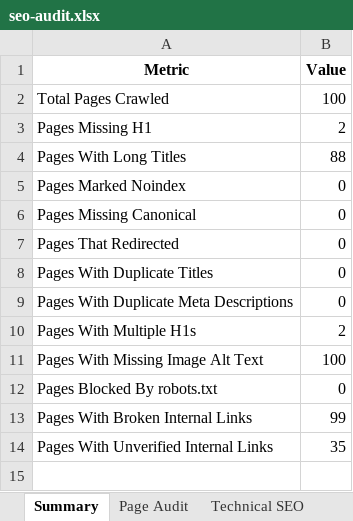
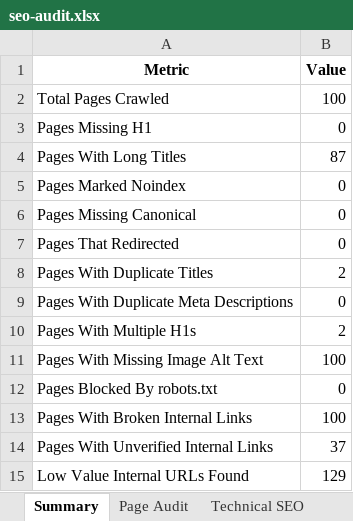
Before and after one commit to rknoncoder/seo-audit-app, an Excel workbook: seo-audit.xlsx, sheet Summary, drawn as a sheet; values as stored, in another font and other column widths than the file's, no borders; the diff names each change by its address in the sheet, - before the commit and + after, or states it on an @@ line.

Commit message:
Updated SEO audit tool with low value urls reporting

```diff
--- a/seo-audit.xlsx (sheet Summary)
+++ b/seo-audit.xlsx (sheet Summary)
-B3 (Value): 2
+B3 (Value): 0
-B4 (Value): 88
+B4 (Value): 87
-B8 (Value): 0
+B8 (Value): 2
-B13 (Value): 99
+B13 (Value): 100
-B14 (Value): 35
+B14 (Value): 37
+row 15: Low Value Internal URLs Found | 129
```
Also changed, not shown: sheet Technical SEO, sheet Page Audit, sheet Links, sheet Schema Gaps, sheet Orphan Pages, other sheet tabs, 3 other files.
